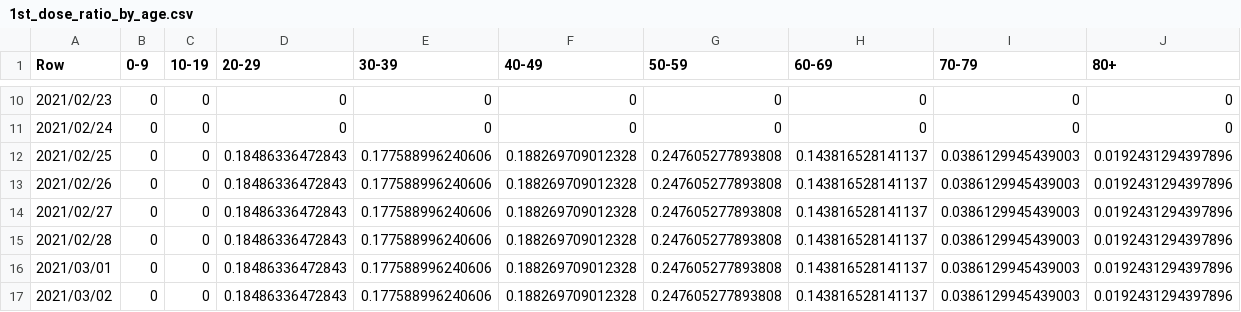
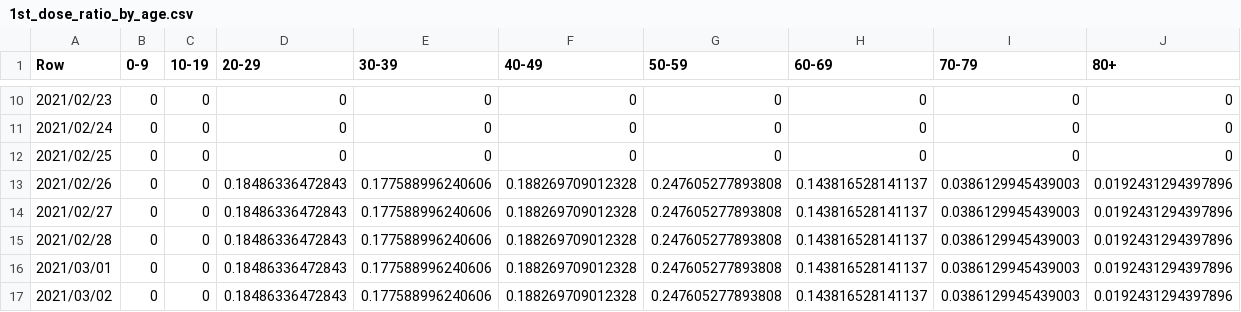
Before and after one commit to YunjeongLee/COVID19_SeoulGyeonggi, a CSV file: data/vaccine/1st_dose_ratio_by_age.csv, drawn as a sheet; only a part is shown, gaps mark what is left out.

```diff
--- a/data/vaccine/1st_dose_ratio_by_age.csv
+++ b/data/vaccine/1st_dose_ratio_by_age.csv
@@ -11,3 +11,3 @@ Row,0-9,10-19,20-29,30-39,40-49,50-59,60-69,70-79,80+
 2021/02/24,0,0,0,0,0,0,0,0,0
-2021/02/25,0,0,0.18486336472843,0.177588996240606,0.188269709012328,0.247605277893808,0.143816528141137,0.0386129945439003,0.0192431294397896
+2021/02/25,0,0,0,0,0,0,0,0,0
 2021/02/26,0,0,0.18486336472843,0.177588996240606,0.188269709012328,0.247605277893808,0.143816528141137,0.0386129945439003,0.0192431294397896
```
Also changed, not shown: data/vaccine/2nd_dose_ratio_by_age.csv.
